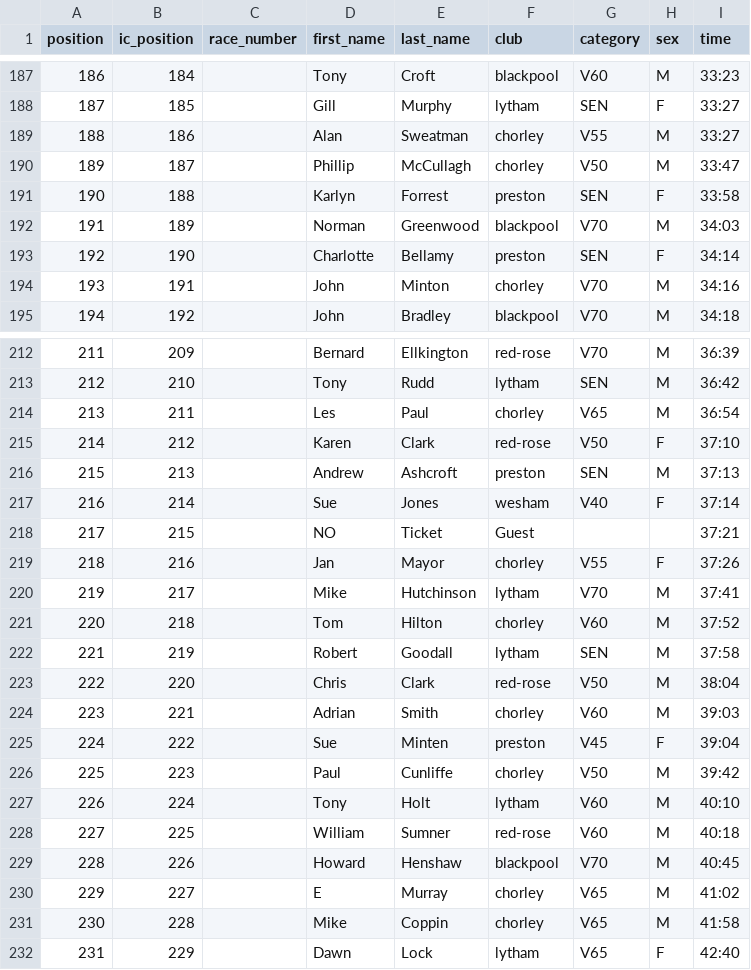
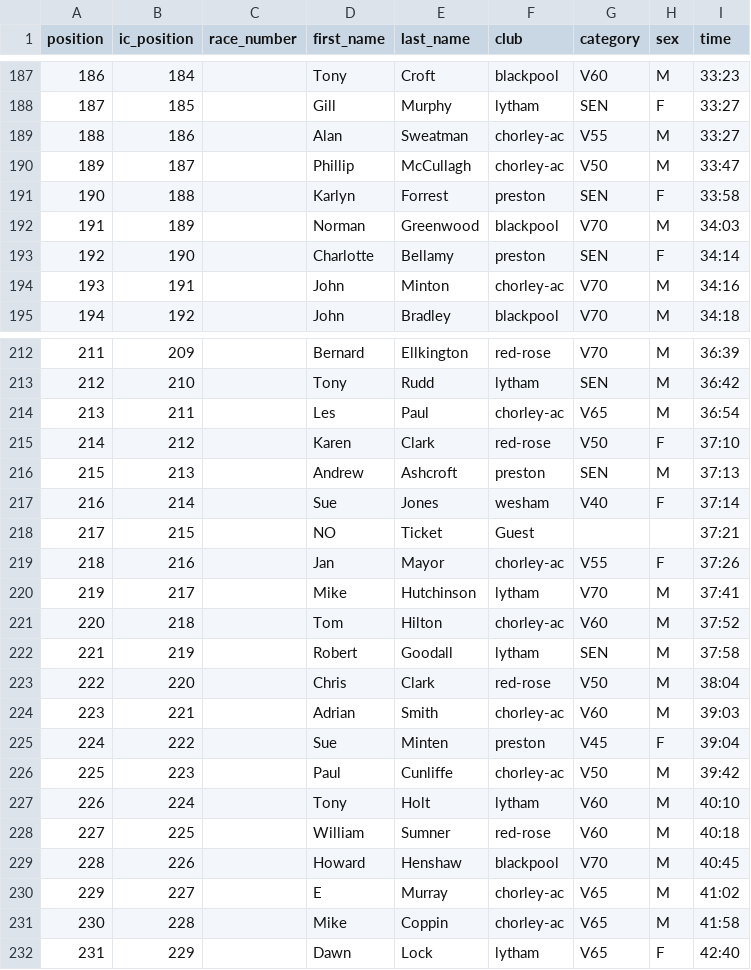
Before and after one commit to whortleberrybearer/InterClub, a CSV file: src/data/2011/road-gp/results/blackpool.csv, drawn as a sheet; only a part is shown, gaps mark what is left out; the diff covers the shown part only.

```diff
--- a/src/data/2011/road-gp/results/blackpool.csv
+++ b/src/data/2011/road-gp/results/blackpool.csv
@@ -188,4 +188,4 @@
 187,185,,Gill,Murphy,lytham,SEN,F,33:27
-188,186,,Alan,Sweatman,chorley,V55,M,33:27
-189,187,,Phillip,McCullagh,chorley,V50,M,33:47
+188,186,,Alan,Sweatman,chorley-ac,V55,M,33:27
+189,187,,Phillip,McCullagh,chorley-ac,V50,M,33:47
 190,188,,Karlyn,Forrest,preston,SEN,F,33:58
@@ -193,3 +193,3 @@
 192,190,,Charlotte,Bellamy,preston,SEN,F,34:14
-193,191,,John,Minton,chorley,V70,M,34:16
+193,191,,John,Minton,chorley-ac,V70,M,34:16
 194,192,,John,Bradley,blackpool,V70,M,34:18
@@ -213,3 +213,3 @@
 212,210,,Tony,Rudd,lytham,SEN,M,36:42
-213,211,,Les,Paul,chorley,V65,M,36:54
+213,211,,Les,Paul,chorley-ac,V65,M,36:54
 214,212,,Karen,Clark,red-rose,V50,F,37:10
@@ -218,10 +218,10 @@
 217,215,,NO,Ticket,Guest,,,37:21
-218,216,,Jan,Mayor,chorley,V55,F,37:26
+218,216,,Jan,Mayor,chorley-ac,V55,F,37:26
 219,217,,Mike,Hutchinson,lytham,V70,M,37:41
-220,218,,Tom,Hilton,chorley,V60,M,37:52
+220,218,,Tom,Hilton,chorley-ac,V60,M,37:52
 221,219,,Robert,Goodall,lytham,SEN,M,37:58
 222,220,,Chris,Clark,red-rose,V50,M,38:04
-223,221,,Adrian,Smith,chorley,V60,M,39:03
+223,221,,Adrian,Smith,chorley-ac,V60,M,39:03
 224,222,,Sue,Minten,preston,V45,F,39:04
-225,223,,Paul,Cunliffe,chorley,V50,M,39:42
+225,223,,Paul,Cunliffe,chorley-ac,V50,M,39:42
 226,224,,Tony,Holt,lytham,V60,M,40:10
@@ -229,4 +229,4 @@
 228,226,,Howard,Henshaw,blackpool,V70,M,40:45
-229,227,,E,Murray,chorley,V65,M,41:02
-230,228,,Mike,Coppin,chorley,V65,M,41:58
+229,227,,E,Murray,chorley-ac,V65,M,41:02
+230,228,,Mike,Coppin,chorley-ac,V65,M,41:58
 231,229,,Dawn,Lock,lytham,V65,F,42:40
```
Also changed, not shown: 11 edited cells elsewhere in this file, src/data/2011/road-gp/results/chorley.csv, src/data/2011/road-gp/results/lytham.csv, 5 other files.
